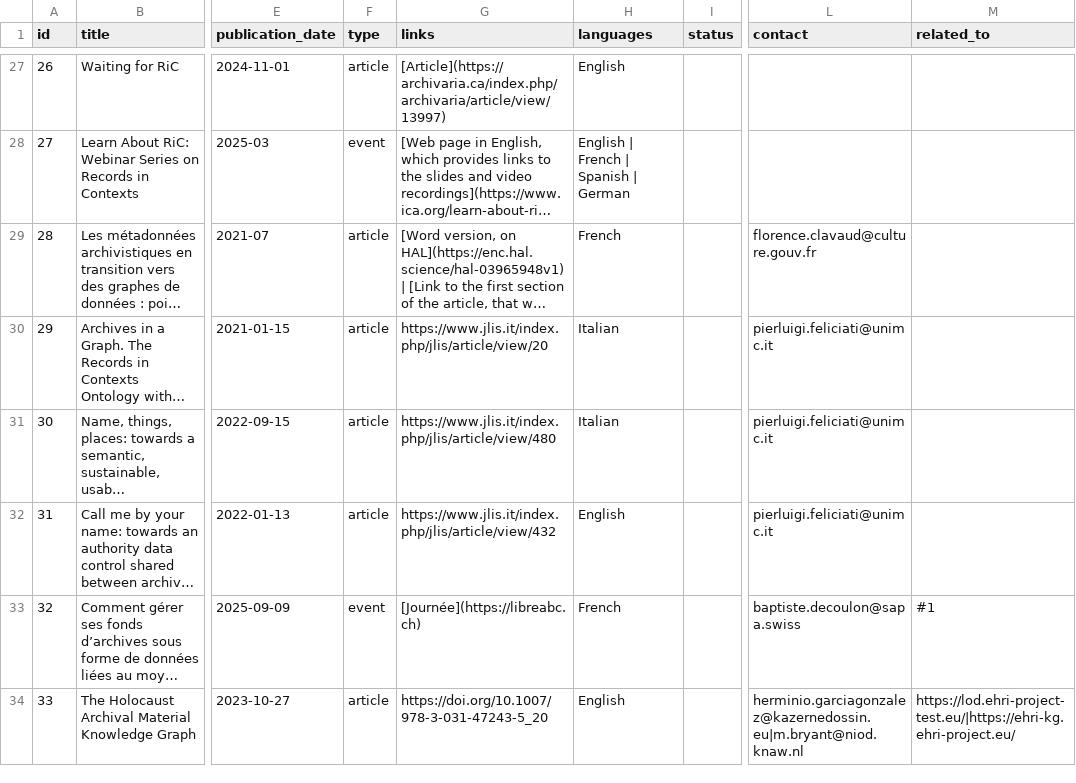
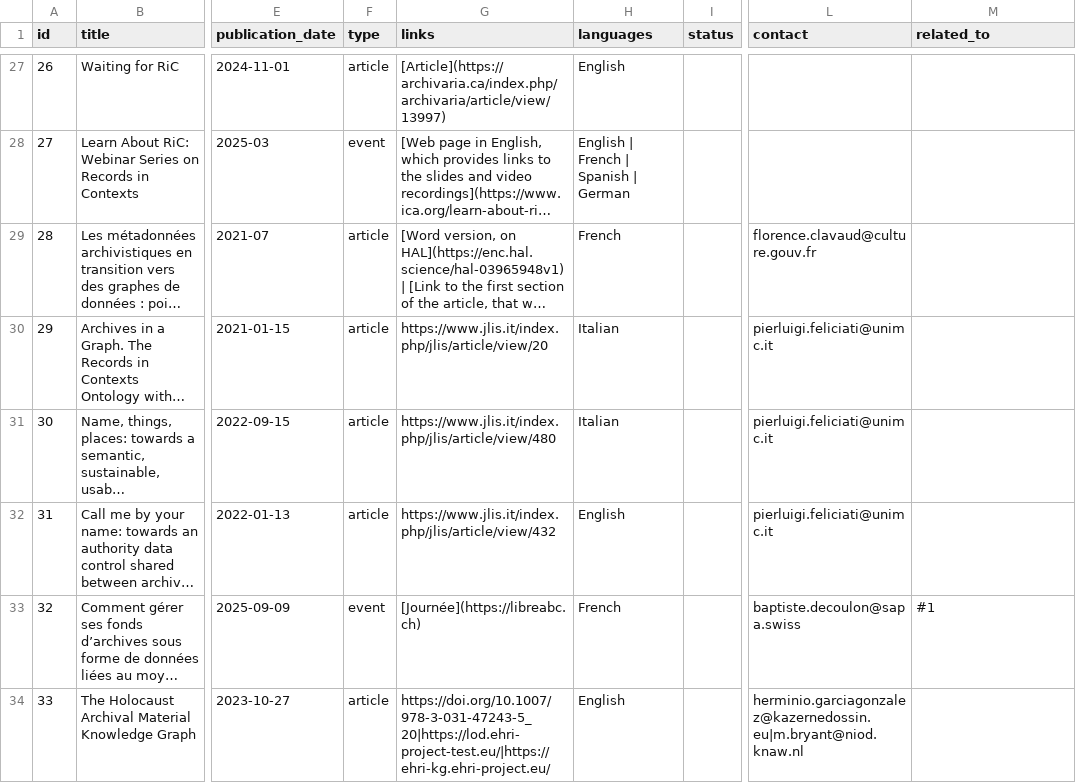
Before and after one commit to ICA-EGAD/RiC-ResourceList, a CSV file: master-document/resource_list.csv, drawn as a sheet; only a part is shown, gaps mark what is left out; long unchanged cells end in …; the diff names each change by its address in the sheet, - before the commit and + after, or states it on an @@ line.

Commit message:
Fix entry in master document
And tweak generate_site.sh to fail if any command within it fails, as
happened originally in this case.

```diff
--- a/master-document/resource_list.csv
+++ b/master-document/resource_list.csv
-G34 (links): https://doi.org/10.1007/978-3-031-47243-5_20
+G34 (links): https://doi.org/10.1007/978-3-031-47243-5_20|https://lod.ehri-project-test.eu/|https://ehri-kg.ehri-project.eu/
-M34 (related_to): https://lod.ehri-project-test.eu/|https://ehri-kg.ehri-project.eu/
+M34 (related_to): (empty)
```
Also changed, not shown: 10 other files.
